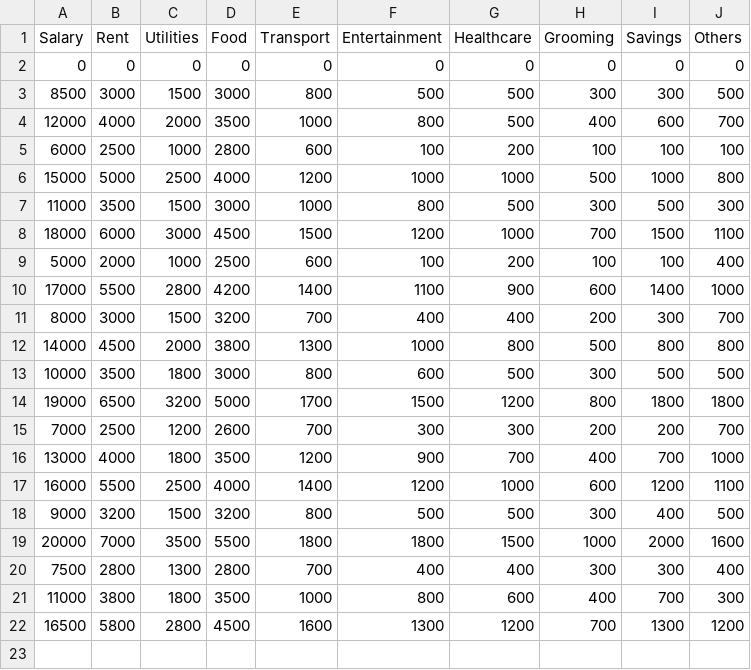
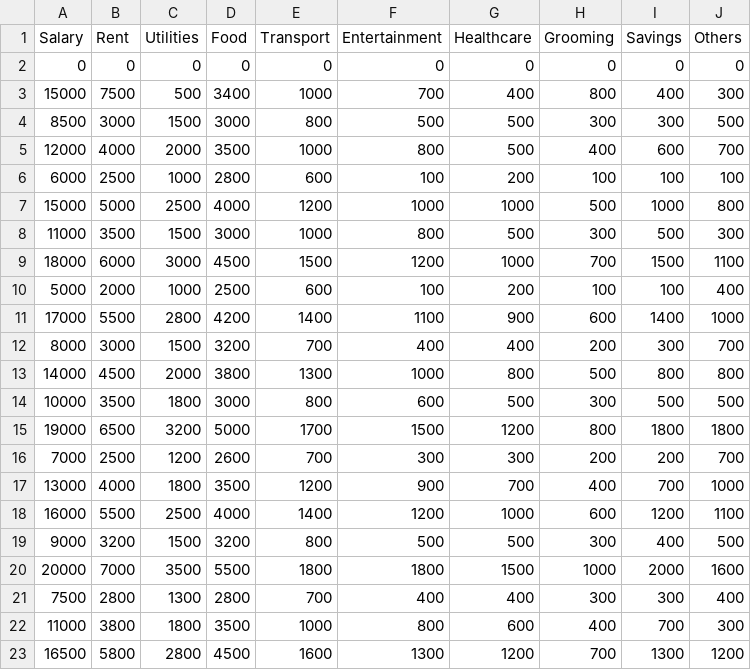
Before and after one commit to Sathyapriya-sb/Smart-Budget-Assistant, a CSV file: Datasheet.csv, drawn as a sheet.

Commit message:
Update Datasheet.csv

```diff
--- a/Datasheet.csv
+++ b/Datasheet.csv
@@ -2,2 +2,3 @@ Salary,Rent,Utilities,Food,Transport,Entertainment,Healthcare,Grooming,Savings,O
 0,0,0,0,0,0,0,0,0,0
+15000,7500,500,3400,1000,700,400,800,400,300
 8500,3000,1500,3000,800,500,500,300,300,500
```
